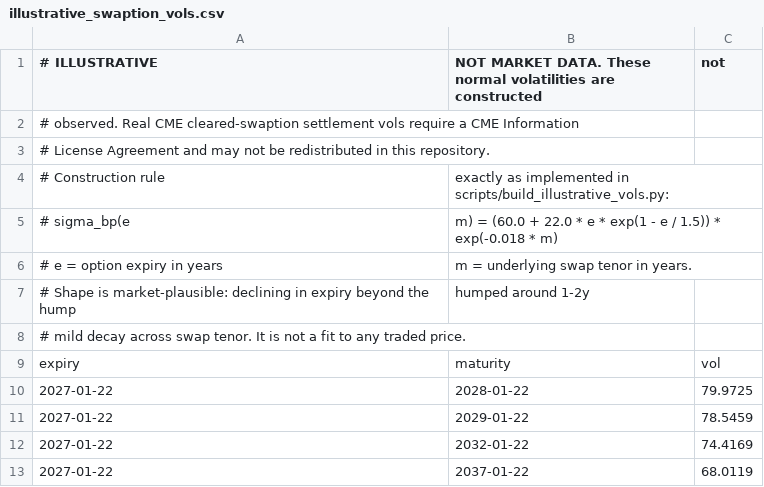
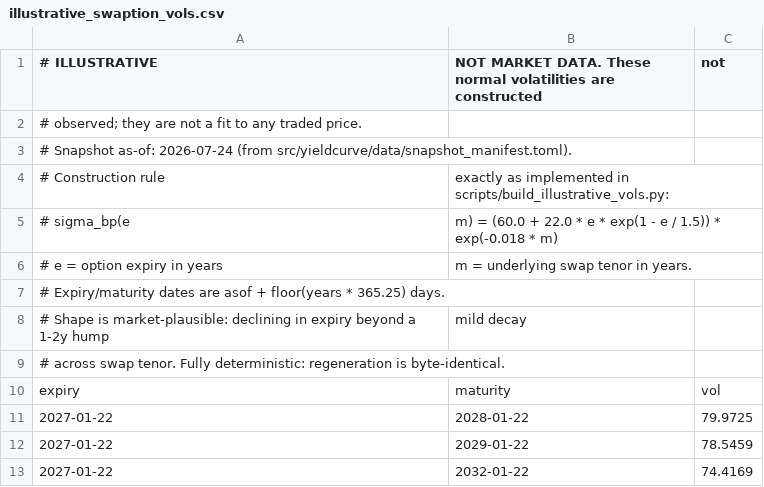
Before and after one commit to wididestrianda01/fixed-income-curve-engine, a CSV file: src/yieldcurve/data/illustrative_swaption_vols.csv, drawn as a sheet; only a part is shown; the shorter side is filled out with more unchanged rows.

Commit message:
fix(data): deterministic manifest-dated vol build

```diff
--- a/src/yieldcurve/data/illustrative_swaption_vols.csv
+++ b/src/yieldcurve/data/illustrative_swaption_vols.csv
@@ -1,4 +1,4 @@
 # ILLUSTRATIVE, NOT MARKET DATA. These normal volatilities are constructed, not
-# observed. Real CME cleared-swaption settlement vols require a CME Information
-# License Agreement and may not be redistributed in this repository.
+# observed; they are not a fit to any traded price.
+# Snapshot as-of: 2026-07-24 (from src/yieldcurve/data/snapshot_manifest.toml).
 # Construction rule, exactly as implemented in scripts/build_illustrative_vols.py:
@@ -6,4 +6,5 @@
 #   e = option expiry in years, m = underlying swap tenor in years.
-# Shape is market-plausible: declining in expiry beyond the hump, humped around 1-2y,
-# mild decay across swap tenor. It is not a fit to any traded price.
+# Expiry/maturity dates are asof + floor(years * 365.25) days.
+# Shape is market-plausible: declining in expiry beyond a 1-2y hump, mild decay
+# across swap tenor. Fully deterministic: regeneration is byte-identical.
 expiry,maturity,vol
```
Also changed, not shown: 4 other files.
